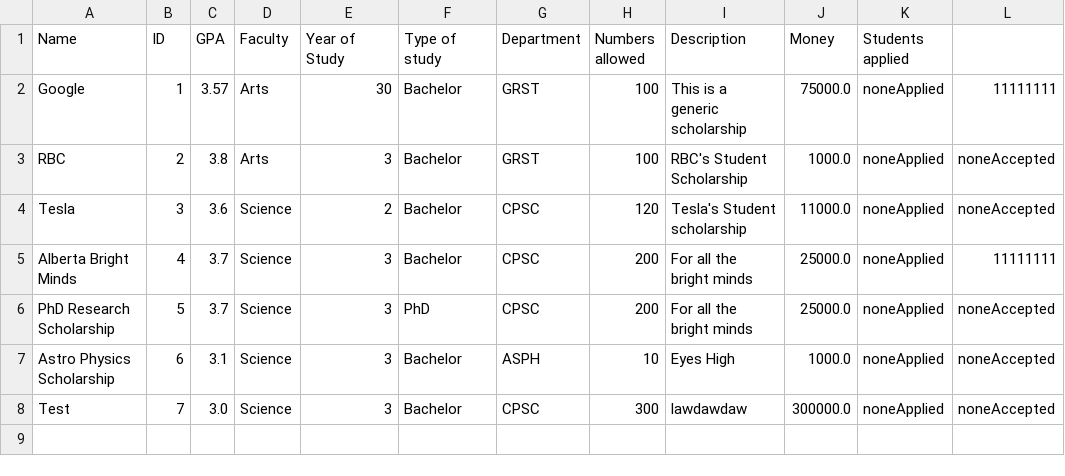
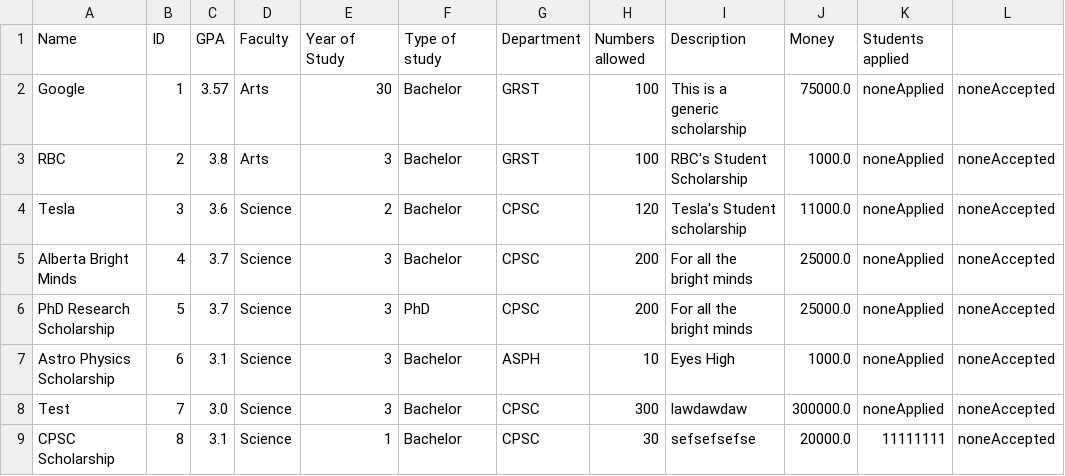
Before and after one commit to stevekhanna/Scholarship---Java, a CSV file: bin/data/scholarships.csv, drawn as a sheet.

Commit message:
Updated Panel names

```diff
--- a/bin/data/scholarships.csv
+++ b/bin/data/scholarships.csv
@@ -1,6 +1,6 @@
 Name,ID,GPA,Faculty,Year of Study,Type of study,Department,Numbers allowed,Description,Money,Students applied
-Google,1,3.57,Arts,30,Bachelor,GRST,100,This is a generic scholarship,75000.0,noneApplied,11111111
+Google,1,3.57,Arts,30,Bachelor,GRST,100,This is a generic scholarship,75000.0,noneApplied,noneAccepted
 RBC,2,3.8,Arts,3,Bachelor,GRST,100,RBC's Student Scholarship,1000.0,noneApplied,noneAccepted
 Tesla,3,3.6,Science,2,Bachelor,CPSC,120,Tesla's Student scholarship,11000.0,noneApplied,noneAccepted
-Alberta Bright Minds,4,3.7,Science,3,Bachelor,CPSC,200,For all the bright minds,25000.0,noneApplied,11111111
+Alberta Bright Minds,4,3.7,Science,3,Bachelor,CPSC,200,For all the bright minds,25000.0,noneApplied,noneAccepted
 PhD Research Scholarship,5,3.7,Science,3,PhD,CPSC,200,For all the bright minds,25000.0,noneApplied,noneAccepted
@@ -8 +8,2 @@ Astro Physics Scholarship,6,3.1,Science,3,Bachelor,ASPH,10,Eyes High,1000.0,none
 Test,7,3.0,Science,3,Bachelor,CPSC,300,lawdawdaw,300000.0,noneApplied,noneAccepted
+CPSC Scholarship,8,3.1,Science,1,Bachelor,CPSC,30,sefsefsefse,20000.0,11111111,noneAccepted
```
Also changed, not shown: bin/data/students.csv, src/data/scholarships.csv, 14 other files.
